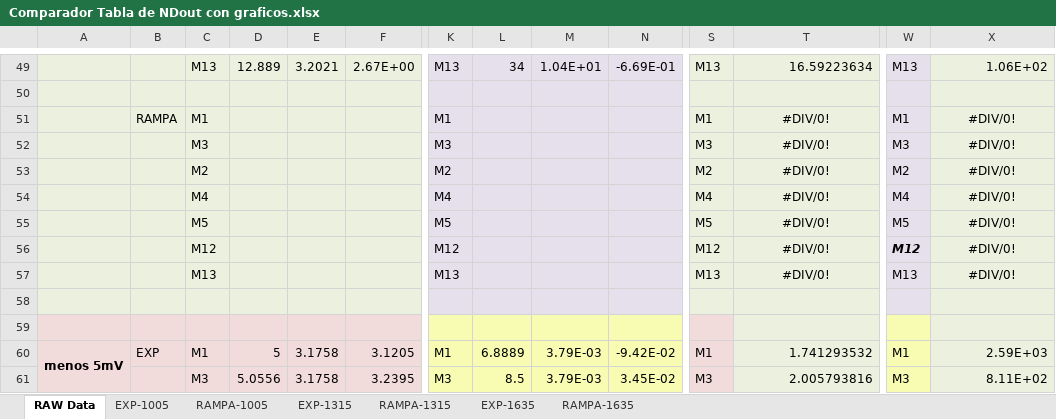
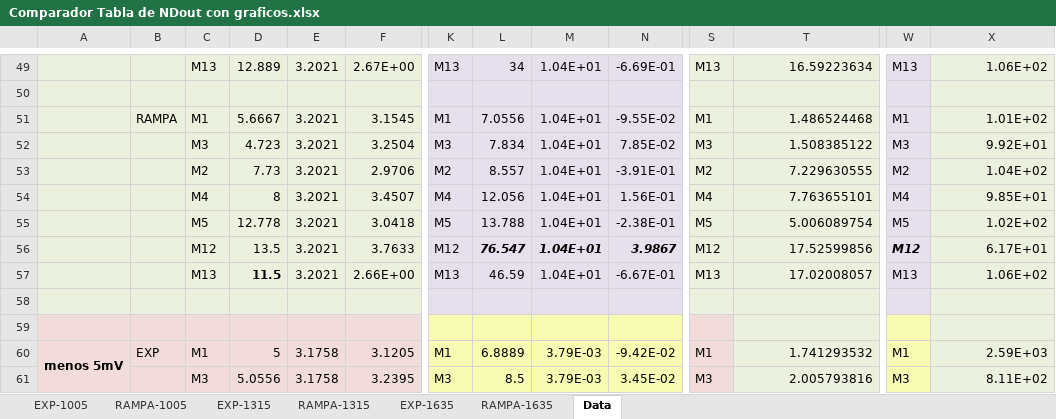
Before and after one commit to ginotkj/fiocs, an Excel workbook: Documentation/Comparador Tabla de NDout con graficos.xlsx, sheet Data, drawn as a sheet; only a part is shown, gaps mark what is left out; values as stored, in another font and other column widths than the file's, no borders; removed rows and columns are numbered as before the commit, all else as after; rows hold the shown columns only; the diff covers the shown part only; the diff names each change by its address in the sheet, - before the commit and + after, or states it on an @@ line.

Commit message:
final

```diff
--- a/Documentation/Comparador Tabla de NDout con graficos.xlsx (sheet Data)
+++ b/Documentation/Comparador Tabla de NDout con graficos.xlsx (sheet Data)
-sheet tab: RAW Data
+sheet tab: Data
@@ sheet tab order changed: EXP-1005 | RAMPA-1005 | EXP-1315 | RAMPA-1315 | EXP-1635 | RAMPA-1635 | Data @@
-D51: (empty)
+D51: 5.6667
-E51: (empty)
+E51: 3.2021
-F51: (empty)
+F51: 3.1545
-L51: (empty)
+L51: 7.0556
-M51: (empty)
+M51: 1.04E+01
-N51: (empty)
+N51: -9.55E-02
-T51: #DIV/0!
+T51: 1.486524468
-T51 alignment: center
+T51 alignment: right
-X51: #DIV/0!
+X51: 1.01E+02
-X51 alignment: center
+X51 alignment: right
-row 52:  |  | M3 |  |  |  | M3 |  |  |  | M3 | #DIV/0! | M3 | #DIV/0!
-row 53:  |  | M2 |  |  |  | M2 |  |  |  | M2 | #DIV/0! | M2 | #DIV/0!
-row 54:  |  | M4 |  |  |  | M4 |  |  |  | M4 | #DIV/0! | M4 | #DIV/0!
-row 55:  |  | M5 |  |  |  | M5 |  |  |  | M5 | #DIV/0! | M5 | #DIV/0!
-row 56:  |  | M12 |  |  |  | M12 |  |  |  | M12 | #DIV/0! | M12 | #DIV/0!
-row 57:  |  | M13 |  |  |  | M13 |  |  |  | M13 | #DIV/0! | M13 | #DIV/0!
+row 52:  |  | M3 | 4.723 | 3.2021 | 3.2504 | M3 | 7.834 | 1.04E+01 | 7.85E-02 | M3 | 1.508385122 | M3 | 9.92E+01
+row 53:  |  | M2 | 7.73 | 3.2021 | 2.9706 | M2 | 8.557 | 1.04E+01 | -3.91E-01 | M2 | 7.229630555 | M2 | 1.04E+02
+row 54:  |  | M4 | 8 | 3.2021 | 3.4507 | M4 | 12.056 | 1.04E+01 | 1.56E-01 | M4 | 7.763655101 | M4 | 9.85E+01
+row 55:  |  | M5 | 12.778 | 3.2021 | 3.0418 | M5 | 13.788 | 1.04E+01 | -2.38E-01 | M5 | 5.006089754 | M5 | 1.02E+02
+row 56:  |  | M12 | 13.5 | 3.2021 | 3.7633 | M12 | 76.547 | 1.04E+01 | 3.9867 | M12 | 17.52599856 | M12 | 6.17E+01
+row 57:  |  | M13 | 11.5 | 3.2021 | 2.66E+00 | M13 | 46.59 | 1.04E+01 | -6.67E-01 | M13 | 17.02008057 | M13 | 1.06E+02
```
Also changed, not shown: 18 added rows, 18 removed rows, 24 edited cells and cell formats elsewhere in this sheet, charts or pictures.
